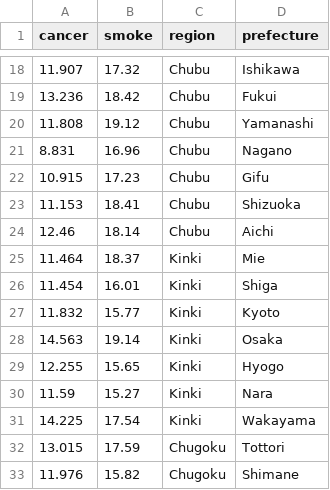
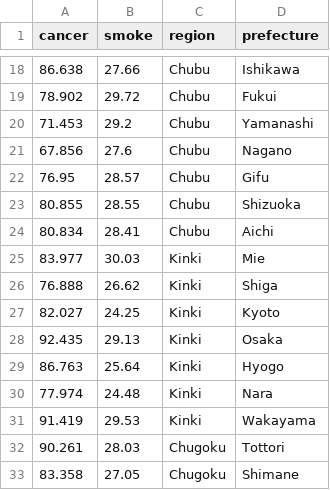
Before and after one commit to shiraishikakeru/InfoVis2022, a CSV file: FinalTask/data_final.csv, drawn as a sheet; only a part is shown, gaps mark what is left out; the diff covers the shown part only.

```diff
--- a/FinalTask/data_final.csv
+++ b/FinalTask/data_final.csv
@@ -18,16 +18,16 @@ cancer,smoke,region,prefecture
-11.907,17.32,Chubu,Ishikawa
-13.236,18.42,Chubu,Fukui
-11.808,19.12,Chubu,Yamanashi
-8.831,16.96,Chubu,Nagano
-10.915,17.23,Chubu,Gifu
-11.153,18.41,Chubu,Shizuoka
-12.46,18.14,Chubu,Aichi
-11.464,18.37,Kinki,Mie
-11.454,16.01,Kinki,Shiga
-11.832,15.77,Kinki,Kyoto
-14.563,19.14,Kinki,Osaka
-12.255,15.65,Kinki,Hyogo
-11.59,15.27,Kinki,Nara
-14.225,17.54,Kinki,Wakayama
-13.015,17.59,Chugoku,Tottori
-11.976,15.82,Chugoku,Shimane
+86.638,27.66,Chubu,Ishikawa
+78.902,29.72,Chubu,Fukui
+71.453,29.2,Chubu,Yamanashi
+67.856,27.6,Chubu,Nagano
+76.95,28.57,Chubu,Gifu
+80.855,28.55,Chubu,Shizuoka
+80.834,28.41,Chubu,Aichi
+83.977,30.03,Kinki,Mie
+76.888,26.62,Kinki,Shiga
+82.027,24.25,Kinki,Kyoto
+92.435,29.13,Kinki,Osaka
+86.763,25.64,Kinki,Hyogo
+77.974,24.48,Kinki,Nara
+91.419,29.53,Kinki,Wakayama
+90.261,28.03,Chugoku,Tottori
+83.358,27.05,Chugoku,Shimane
```
Also changed, not shown: 62 edited cells elsewhere in this file.
